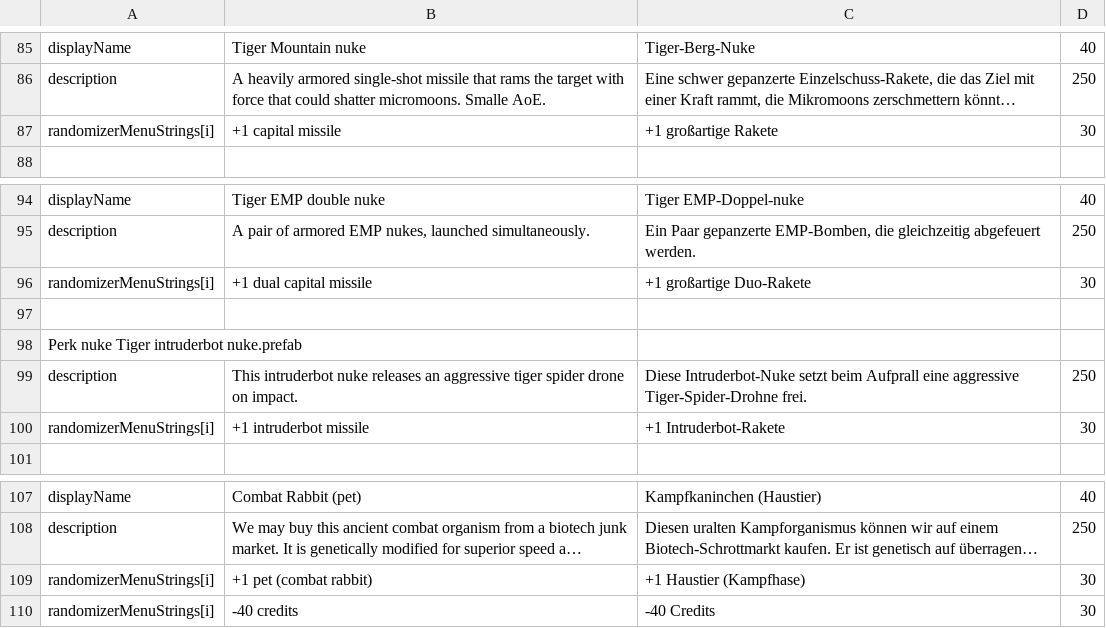
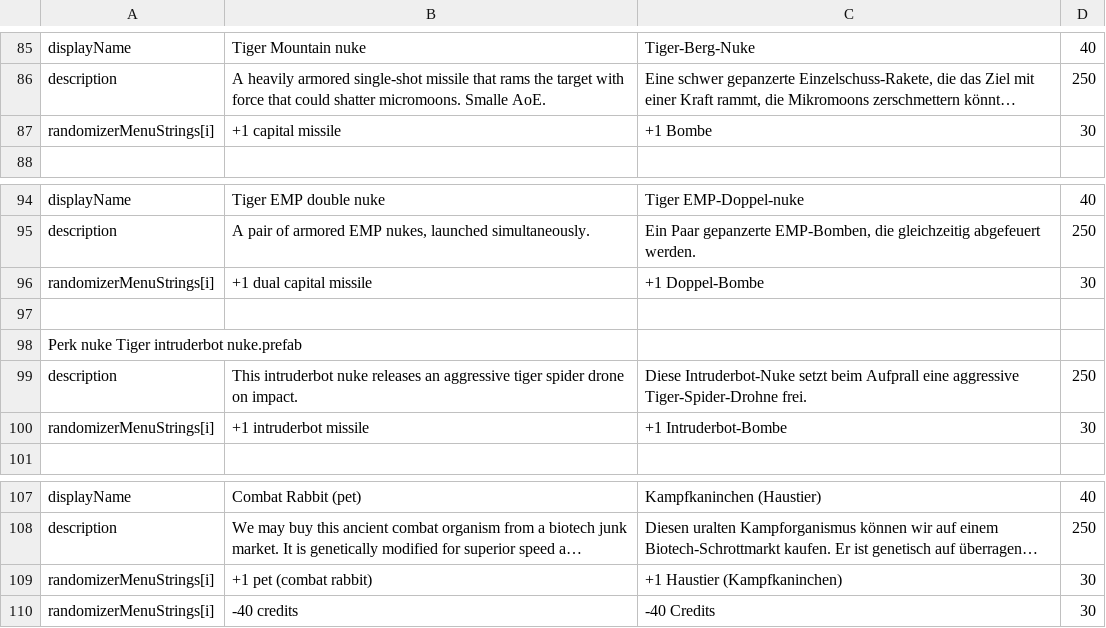
Before and after one commit to Duke-M-commits/Translation_ShortestTripToEarth_German, a TSV file: localization_sdlc.tsv, drawn as a sheet; only a part is shown, gaps mark what is left out; long unchanged cells end in …; the diff names each change by its address in the sheet, - before the commit and + after, or states it on an @@ line.

```diff
--- a/localization_sdlc.tsv
+++ b/localization_sdlc.tsv
-C87: +1 großartige Rakete
+C87: +1 Bombe
-C96: +1 großartige Duo-Rakete
+C96: +1 Doppel-Bombe
-C100: +1 Intruderbot-Rakete
+C100: +1 Intruderbot-Bombe
-C109: +1 Haustier (Kampfhase)
+C109: +1 Haustier (Kampfkaninchen)
```
Also changed, not shown: localization_dlc2.tsv, 1 other file.
